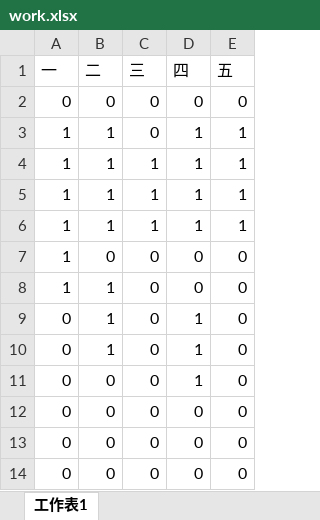
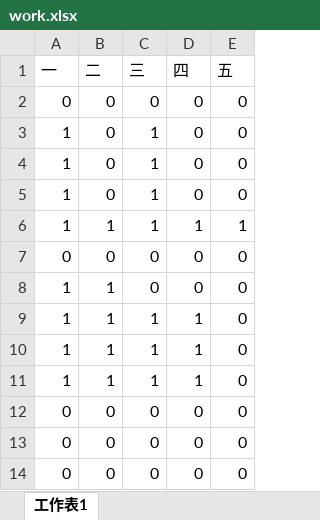
Before and after one commit to sellie50759/ncyu-tools, an Excel workbook: work_form/work.xlsx, sheet 工作表1, drawn as a sheet; values as stored, in another font and other column widths than the file's, no borders; removed rows and columns are numbered as before the commit, all else as after; the diff names each change by its address in the sheet, - before the commit and + after, or states it on an @@ line.

```diff
--- a/work_form/work.xlsx (sheet 工作表1)
+++ b/work_form/work.xlsx (sheet 工作表1)
-row 3: 1 | 1 | 0 | 1 | 1
+row 3: 1 | 0 | 1 | 0 | 0
+row 4: 1 | 0 | 1 | 0 | 0
+row 5: 1 | 0 | 1 | 0 | 0
-row 5: 1 | 1 | 1 | 1 | 1
-row 6: 1 | 1 | 1 | 1 | 1
-A7 (一): 1
+A7 (一): 0
-A9:A10 (一): 0
+A9:A10 (一): 1
-C9:C10 (三): 0
+C9:C10 (三): 1
-row 11: 0 | 0 | 0 | 1 | 0
+row 11: 1 | 1 | 1 | 1 | 0
```
Also changed, not shown: 3 other files.
